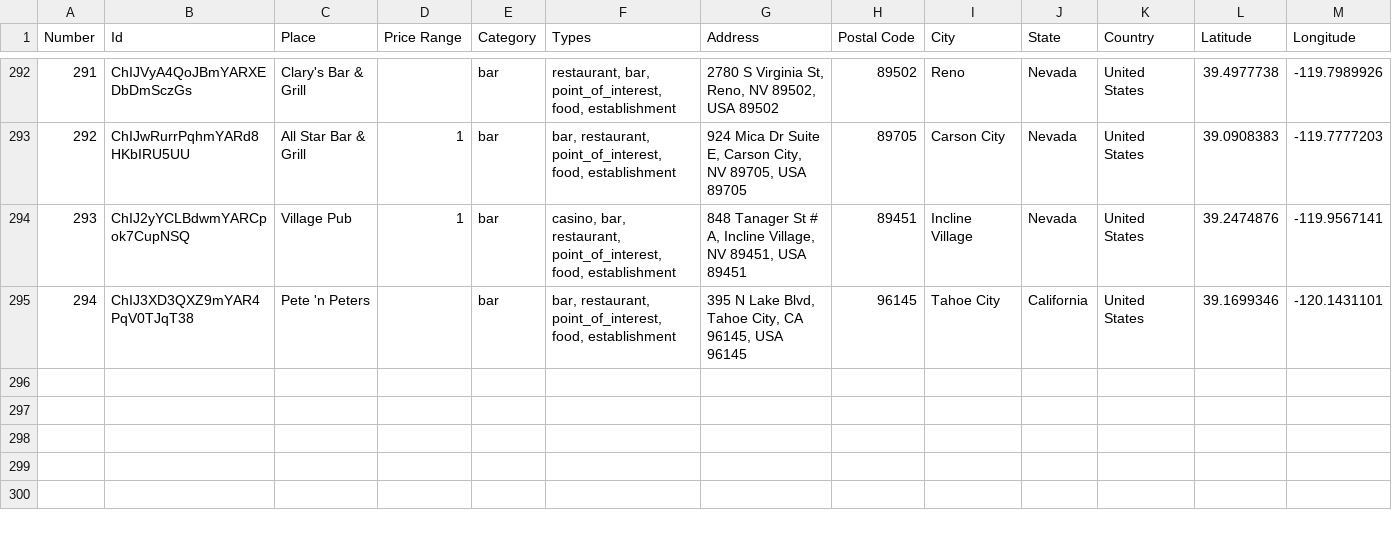
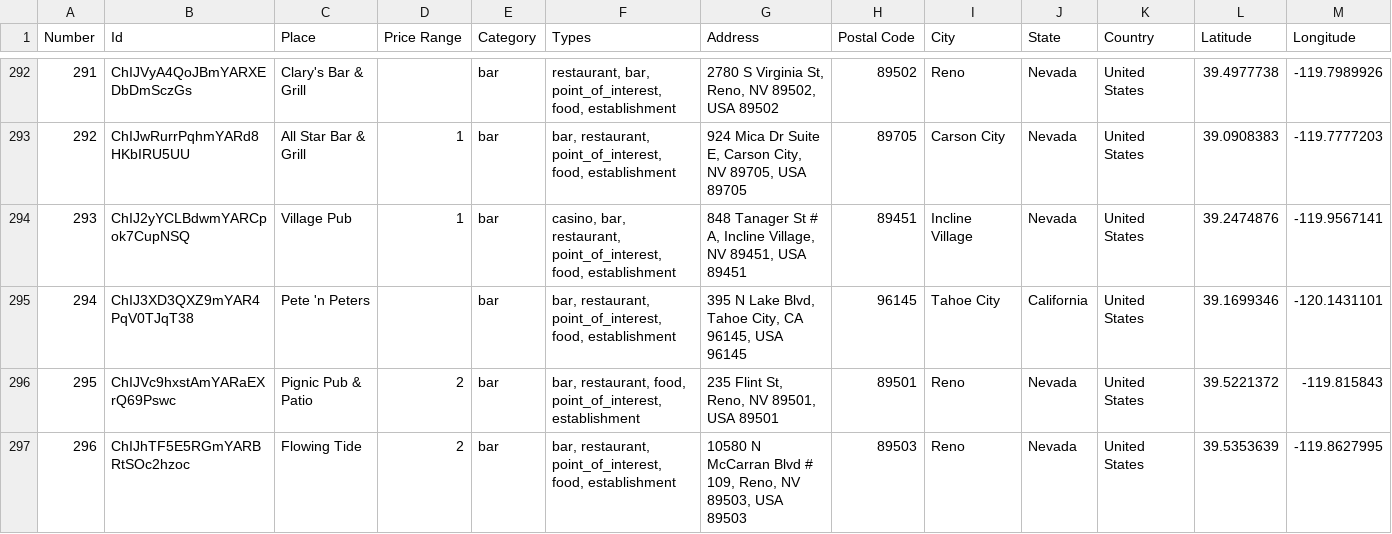
Before and after one commit to ireilly-reilly/JourneyGenius, a CSV file: journey-genius-data-scraping/restaurant_data.csv, drawn as a sheet; only a part is shown, gaps mark what is left out.

Commit message:
all others now include state and category filtering for accuracy

```diff
--- a/journey-genius-data-scraping/restaurant_data.csv
+++ b/journey-genius-data-scraping/restaurant_data.csv
@@ -295 +295,3 @@ Number,Id,Place,Price Range,Category,Types,Address,Postal Code,City,State,Countr
 294,ChIJ3XD3QXZ9mYAR4PqV0TJqT38,Pete 'n Peters,,bar,"bar, restaurant, point_of_interest, food, establishment","395 N Lake Blvd, Tahoe City, CA 96145, USA 96145",96145,Tahoe City,California,United States,39.1699346,-120.1431101
+295,ChIJVc9hxstAmYARaEXrQ69Pswc,Pignic Pub & Patio,2,bar,"bar, restaurant, food, point_of_interest, establishment","235 Flint St, Reno, NV 89501, USA 89501",89501,Reno,Nevada,United States,39.5221372,-119.815843
+296,ChIJhTF5E5RGmYARBRtSOc2hzoc,Flowing Tide,2,bar,"bar, restaurant, point_of_interest, food, establishment","10580 N McCarran Blvd # 109, Reno, NV 89503, USA 89503",89503,Reno,Nevada,United States,39.5353639,-119.8627995
```
Also changed, not shown: 4 other files.
